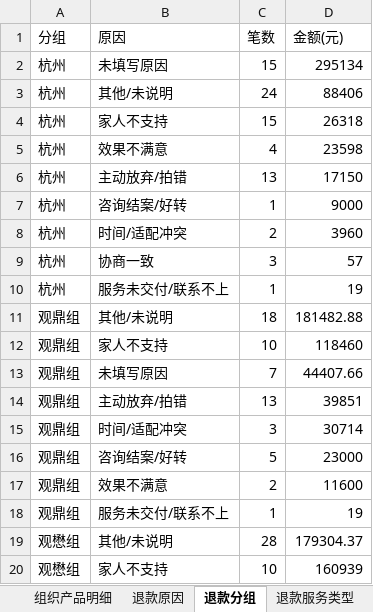
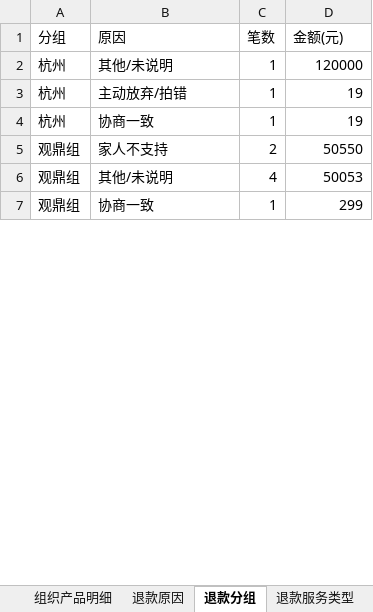
Before and after one commit to fannyqian/my-dashbord-for-guanxin, an Excel workbook: 导出_总表.xlsx, sheet 退款分组, drawn as a sheet; only a part is shown; values as stored, in another font and other column widths than the file's, no borders; removed rows and columns are numbered as before the commit, all else as after; the diff covers the shown part only; the diff names each change by its address in the sheet, - before the commit and + after, or states it on an @@ line.

```diff
--- a/导出_总表.xlsx (sheet 退款分组)
+++ b/导出_总表.xlsx (sheet 退款分组)
-row 2: 杭州 | 未填写原因 | 15 | 295134
-C2 (笔数): 24
+C2 (笔数): 1
-D2 (金额(元)): 88406
+D2 (金额(元)): 120000
-row 4: 杭州 | 家人不支持 | 15 | 26318
-row 5: 杭州 | 效果不满意 | 4 | 23598
-row 6: 杭州 | 主动放弃/拍错 | 13 | 17150
-B3 (原因): 咨询结案/好转
+B3 (原因): 主动放弃/拍错
-D3 (金额(元)): 9000
+D3 (金额(元)): 19
-row 8: 杭州 | 时间/适配冲突 | 2 | 3960
-row 9: 杭州 | 协商一致 | 3 | 57
-B4 (原因): 服务未交付/联系不上
+B4 (原因): 协商一致
-row 11: 观鼎组 | 其他/未说明 | 18 | 181482.88
-row 12: 观鼎组 | 家人不支持 | 10 | 118460
-row 13: 观鼎组 | 未填写原因 | 7 | 44407.66
-row 14: 观鼎组 | 主动放弃/拍错 | 13 | 39851
-row 15: 观鼎组 | 时间/适配冲突 | 3 | 30714
-row 16: 观鼎组 | 咨询结案/好转 | 5 | 23000
-B5 (原因): 效果不满意
+B5 (原因): 家人不支持
-D5 (金额(元)): 11600
+D5 (金额(元)): 50550
+row 6: 观鼎组 | 其他/未说明 | 4 | 50053
-B7 (原因): 服务未交付/联系不上
+B7 (原因): 协商一致
-D7 (金额(元)): 19
+D7 (金额(元)): 299
-row 19: 观懋组 | 其他/未说明 | 28 | 179304.37
-row 20: 观懋组 | 家人不支持 | 10 | 160939
```
Also changed, not shown: 27 added rows, 87 removed rows and 10 edited cells elsewhere in this sheet, sheet 组织产品明细, sheet 线下个案, sheet 产品个人画像, sheet 线上个人, sheet 产品退费, sheet 组织矩阵, 8 more sheets, 产品分析_导出.xlsx, 导出_按分组.xlsx, 7 other files.
